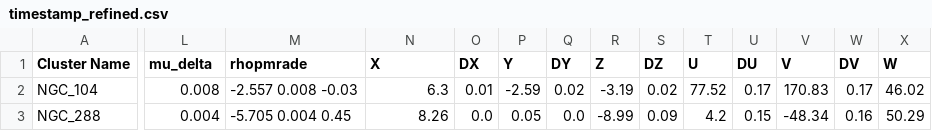
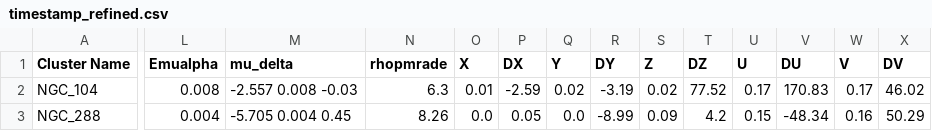
Before and after one commit to Prithwis-2023/MiaB-Location-and-Time-Stamps, a CSV file: timestamp_refined.csv, drawn as a sheet; only a part is shown, gaps mark what is left out; the diff covers the shown part only; the diff names each change by its address in the sheet, - before the commit and + after, or states it on an @@ line.

Commit message:
update

```diff
--- a/timestamp_refined.csv
+++ b/timestamp_refined.csv
-L1: mu_delta
+L1: Emualpha
-M1: rhopmrade
+M1: mu_delta
-N1: X
+N1: rhopmrade
-O1: DX
+O1: X
-P1: Y
+P1: DX
-Q1: DY
+Q1: Y
-R1: Z
+R1: DY
-S1: DZ
+S1: Z
-T1: U
+T1: DZ
-U1: DU
+U1: U
-V1: V
+V1: DU
-W1: DV
+W1: V
-X1: W
+X1: DV
```
Also changed, not shown: 4 edited cells elsewhere in this file.
